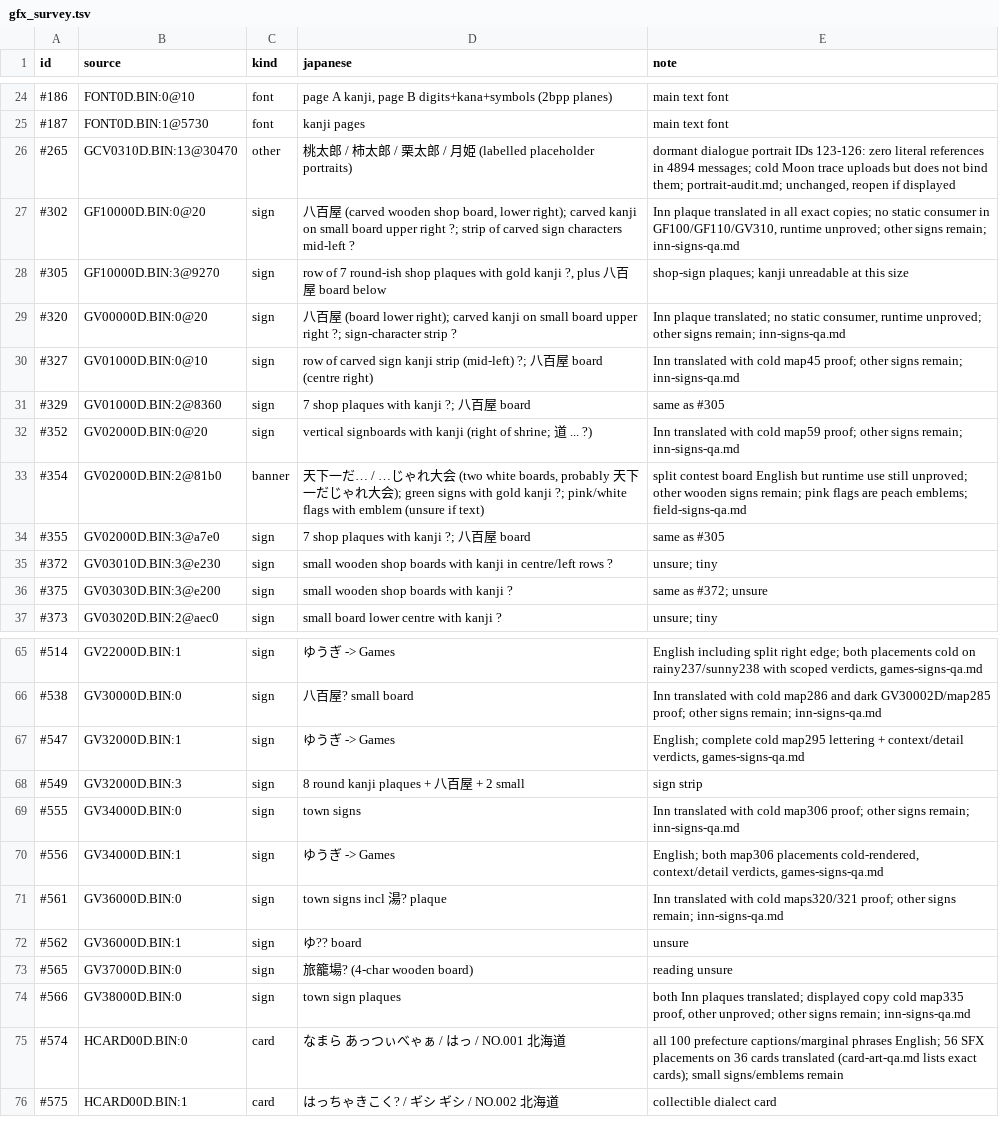
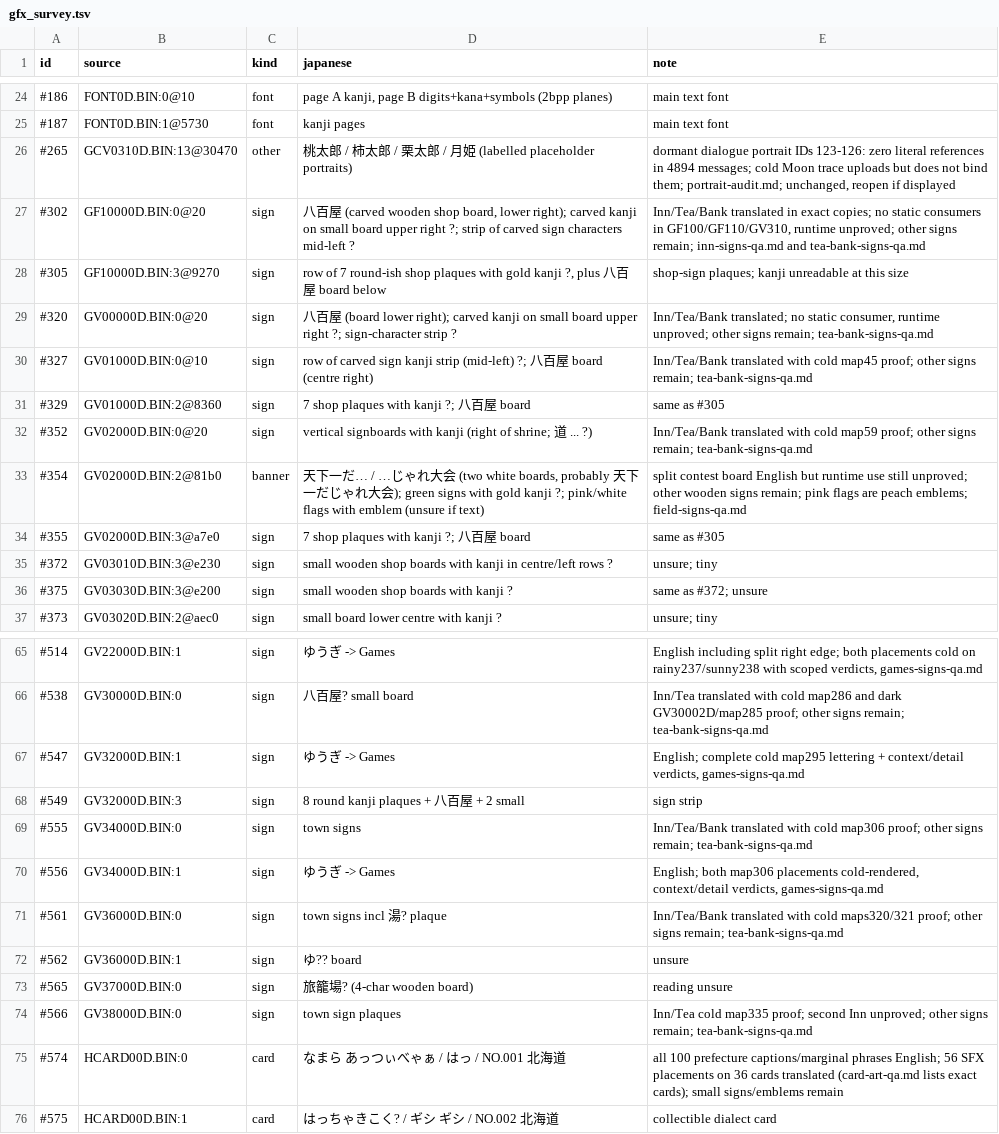
Before and after one commit to minhnhattonthat/momotarou-matsuri-ishikawa-rokuemon-no-maki-en, a TSV file: docs/re/gfx_survey.tsv, drawn as a sheet; only a part is shown, gaps mark what is left out; the diff covers the shown part only.

Commit message:
Translate Tea and Bank plaques with 48 cold placement checks

```diff
--- a/docs/re/gfx_survey.tsv
+++ b/docs/re/gfx_survey.tsv
@@ -26,8 +26,8 @@ id	source	kind	japanese	note
 #265	GCV0310D.BIN:13@30470	other	桃太郎 / 柿太郎 / 栗太郎 / 月姫 (labelled placeholder portraits)	dormant dialogue portrait IDs 123-126: zero literal references in 4894 messages; cold Moon trace uploads but does not bind them; portrait-audit.md; unchanged, reopen if displayed
-#302	GF10000D.BIN:0@20	sign	八百屋 (carved wooden shop board, lower right); carved kanji on small board upper right ?; strip of carved sign characters mid-left ?	Inn plaque translated in all exact copies; no static consumer in GF100/GF110/GV310, runtime unproved; other signs remain; inn-signs-qa.md
+#302	GF10000D.BIN:0@20	sign	八百屋 (carved wooden shop board, lower right); carved kanji on small board upper right ?; strip of carved sign characters mid-left ?	Inn/Tea/Bank translated in exact copies; no static consumers in GF100/GF110/GV310, runtime unproved; other signs remain; inn-signs-qa.md and tea-bank-signs-qa.md
 #305	GF10000D.BIN:3@9270	sign	row of 7 round-ish shop plaques with gold kanji ?, plus 八百屋 board below	shop-sign plaques; kanji unreadable at this size
-#320	GV00000D.BIN:0@20	sign	八百屋 (board lower right); carved kanji on small board upper right ?; sign-character strip ?	Inn plaque translated; no static consumer, runtime unproved; other signs remain; inn-signs-qa.md
-#327	GV01000D.BIN:0@10	sign	row of carved sign kanji strip (mid-left) ?; 八百屋 board (centre right)	Inn translated with cold map45 proof; other signs remain; inn-signs-qa.md
+#320	GV00000D.BIN:0@20	sign	八百屋 (board lower right); carved kanji on small board upper right ?; sign-character strip ?	Inn/Tea/Bank translated; no static consumer, runtime unproved; other signs remain; tea-bank-signs-qa.md
+#327	GV01000D.BIN:0@10	sign	row of carved sign kanji strip (mid-left) ?; 八百屋 board (centre right)	Inn/Tea/Bank translated with cold map45 proof; other signs remain; tea-bank-signs-qa.md
 #329	GV01000D.BIN:2@8360	sign	7 shop plaques with kanji ?; 八百屋 board	same as #305
-#352	GV02000D.BIN:0@20	sign	vertical signboards with kanji (right of shrine; 道 ... ?)	Inn translated with cold map59 proof; other signs remain; inn-signs-qa.md
+#352	GV02000D.BIN:0@20	sign	vertical signboards with kanji (right of shrine; 道 ... ?)	Inn/Tea/Bank translated with cold map59 proof; other signs remain; tea-bank-signs-qa.md
 #354	GV02000D.BIN:2@81b0	banner	天下一だ… / …じゃれ大会 (two white boards, probably 天下一だじゃれ大会); green signs with gold kanji ?; pink/white flags with emblem (unsure if text)	split contest board English but runtime use still unproved; other wooden signs remain; pink flags are peach emblems; field-signs-qa.md
@@ -65,11 +65,11 @@ id	source	kind	japanese	note
 #514	GV22000D.BIN:1	sign	ゆうぎ -> Games	English including split right edge; both placements cold on rainy237/sunny238 with scoped verdicts, games-signs-qa.md
-#538	GV30000D.BIN:0	sign	八百屋? small board	Inn translated with cold map286 and dark GV30002D/map285 proof; other signs remain; inn-signs-qa.md
+#538	GV30000D.BIN:0	sign	八百屋? small board	Inn/Tea translated with cold map286 and dark GV30002D/map285 proof; other signs remain; tea-bank-signs-qa.md
 #547	GV32000D.BIN:1	sign	ゆうぎ -> Games	English; complete cold map295 lettering + context/detail verdicts, games-signs-qa.md
 #549	GV32000D.BIN:3	sign	8 round kanji plaques + 八百屋 + 2 small	sign strip
-#555	GV34000D.BIN:0	sign	town signs	Inn translated with cold map306 proof; other signs remain; inn-signs-qa.md
+#555	GV34000D.BIN:0	sign	town signs	Inn/Tea/Bank translated with cold map306 proof; other signs remain; tea-bank-signs-qa.md
 #556	GV34000D.BIN:1	sign	ゆうぎ -> Games	English; both map306 placements cold-rendered, context/detail verdicts, games-signs-qa.md
-#561	GV36000D.BIN:0	sign	town signs incl 湯? plaque	Inn translated with cold maps320/321 proof; other signs remain; inn-signs-qa.md
+#561	GV36000D.BIN:0	sign	town signs incl 湯? plaque	Inn/Tea/Bank translated with cold maps320/321 proof; other signs remain; tea-bank-signs-qa.md
 #562	GV36000D.BIN:1	sign	ゆ?? board	unsure
 #565	GV37000D.BIN:0	sign	旅籠場? (4-char wooden board)	reading unsure
-#566	GV38000D.BIN:0	sign	town sign plaques	both Inn plaques translated; displayed copy cold map335 proof, other unproved; other signs remain; inn-signs-qa.md
+#566	GV38000D.BIN:0	sign	town sign plaques	Inn/Tea cold map335 proof; second Inn unproved; other signs remain; tea-bank-signs-qa.md
 #574	HCARD00D.BIN:0	card	なまら あっつぃべゃぁ / はっ / NO.001 北海道	all 100 prefecture captions/marginal phrases English; 56 SFX placements on 36 cards translated (card-art-qa.md lists exact cards); small signs/emblems remain
```
Also changed, not shown: 13 edited cells elsewhere in this file, 37 other files.
